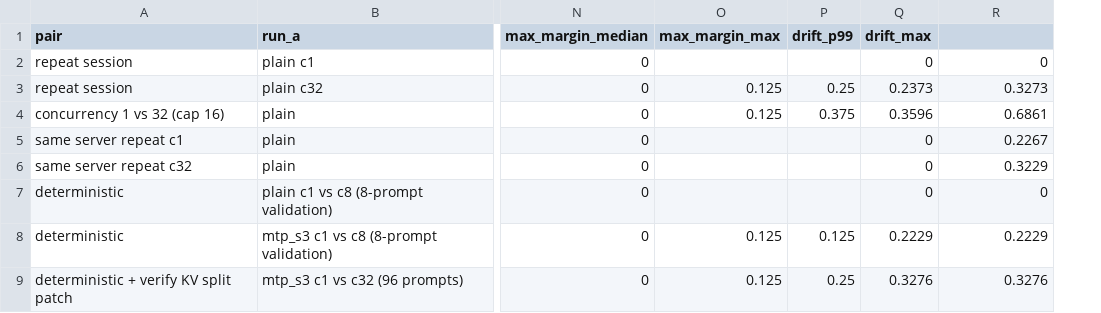
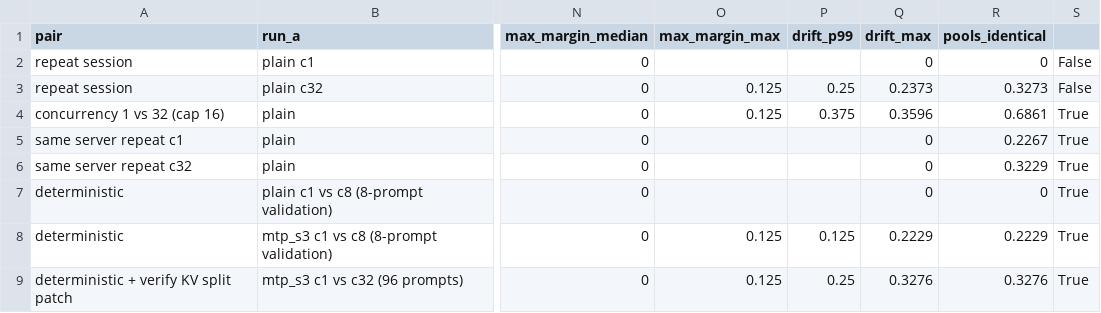
Before and after one commit to SamMausberg/verified-progress, a CSV file: evidence/state_safety/noise_floor.csv, drawn as a sheet; only a part is shown, gaps mark what is left out; the diff names each change by its address in the sheet, - before the commit and + after, or states it on an @@ line.

Commit message:
Record each run's allocated pools and flag pairs whose pools differ
compare.py reads the pools each server allocated (from its log for runs that
predate the record) into run_meta.json, and noise_floor.csv gains a
pools_identical column. The two fresh-server repeat rows had different pools
(97,672 vs 133,885 KV tokens, 122 vs 167 GDN slots), and the evidence README now
says so; the pinned rerun is queued.

```diff
--- a/evidence/state_safety/noise_floor.csv
+++ b/evidence/state_safety/noise_floor.csv
+column S, rows 2-9: False | False | True | True | True | True | True | True
-R1: (empty)
+R1: pools_identical
```
Also changed, not shown: 4 other files.
